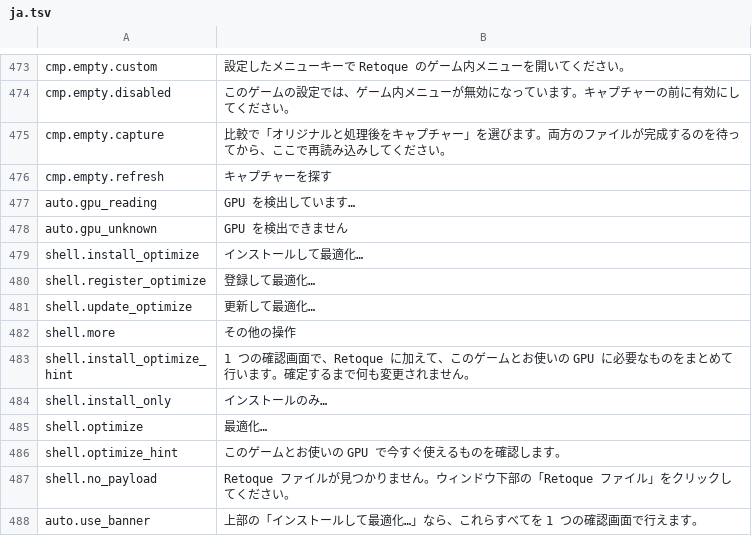
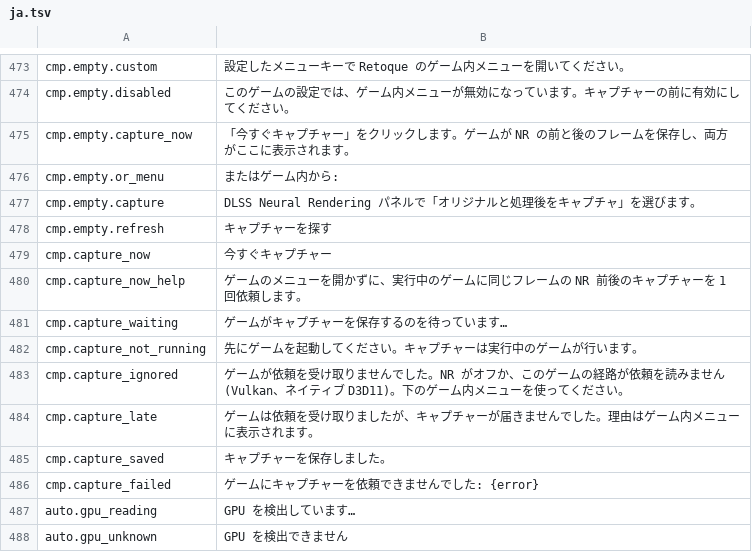
Before and after one commit to gabrielmaialva33/retoque, a TSV file: tools/app/crates/retoque-app/src/i18n/ja.tsv, drawn as a sheet; only a part is shown, gaps mark what is left out; the shorter side is filled out with more unchanged rows.

```diff
--- a/tools/app/crates/retoque-app/src/i18n/ja.tsv
+++ b/tools/app/crates/retoque-app/src/i18n/ja.tsv
@@ -474,4 +474,14 @@ cmp.empty.custom	設定したメニューキーで Retoque のゲーム内メニ
 cmp.empty.disabled	このゲームの設定では、ゲーム内メニューが無効になっています。キャプチャーの前に有効にしてください。
-cmp.empty.capture	比較で「オリジナルと処理後をキャプチャー」を選びます。両方のファイルが完成するのを待ってから、ここで再読み込みしてください。
+cmp.empty.capture_now	「今すぐキャプチャー」をクリックします。ゲームが NR の前と後のフレームを保存し、両方がここに表示されます。
+cmp.empty.or_menu	またはゲーム内から:
+cmp.empty.capture	DLSS Neural Rendering パネルで「オリジナルと処理後をキャプチャ」を選びます。
 cmp.empty.refresh	キャプチャーを探す
+cmp.capture_now	今すぐキャプチャー
+cmp.capture_now_help	ゲームのメニューを開かずに、実行中のゲームに同じフレームの NR 前後のキャプチャーを 1 回依頼します。
+cmp.capture_waiting	ゲームがキャプチャーを保存するのを待っています…
+cmp.capture_not_running	先にゲームを起動してください。キャプチャーは実行中のゲームが行います。
+cmp.capture_ignored	ゲームが依頼を受け取りませんでした。NR がオフか、このゲームの経路が依頼を読みません (Vulkan、ネイティブ D3D11)。下のゲーム内メニューを使ってください。
+cmp.capture_late	ゲームは依頼を受け取りましたが、キャプチャーが届きませんでした。理由はゲーム内メニューに表示されます。
+cmp.capture_saved	キャプチャーを保存しました。
+cmp.capture_failed	ゲームにキャプチャーを依頼できませんでした: {error}
 auto.gpu_reading	GPU を検出しています…
```
Also changed, not shown: tools/app/crates/retoque-app/src/i18n/de.tsv, tools/app/crates/retoque-app/src/i18n/es.tsv, 14 other files.
